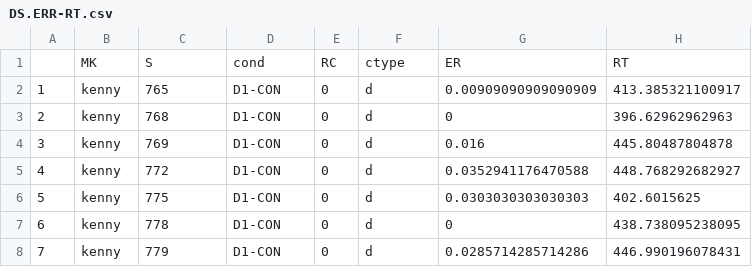
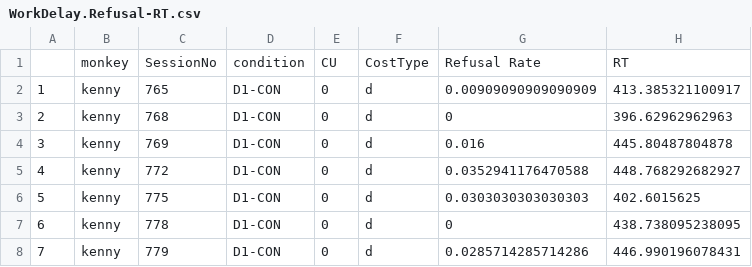
Before and after one commit to minamimoto-lab/2021-Hori-DAR, a CSV file: data/WorkDelay.Refusal-RT.csv (was data/DS.ERR-RT.csv), drawn as a sheet; only a part is shown.

Commit message:
Update and rename DS.ERR-RT.csv to WorkDelay.Refusal-RT.csv

```diff
--- a/data/DS.ERR-RT.csv
+++ b/data/WorkDelay.Refusal-RT.csv
@@ -1,2 +1,2 @@
-"","MK","S","cond","RC","ctype","ER","RT"
+"","monkey","SessionNo","condition","CU","CostType","Refusal Rate","RT"
 "1","kenny","765","D1-CON","0","d",0.00909090909090909,413.385321100917
```
